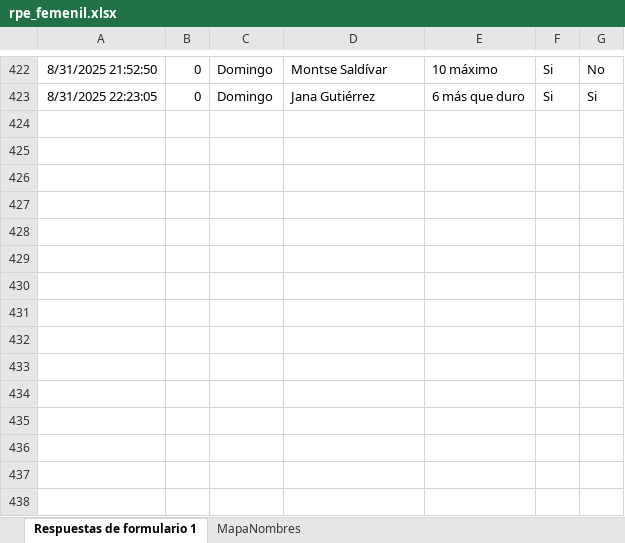
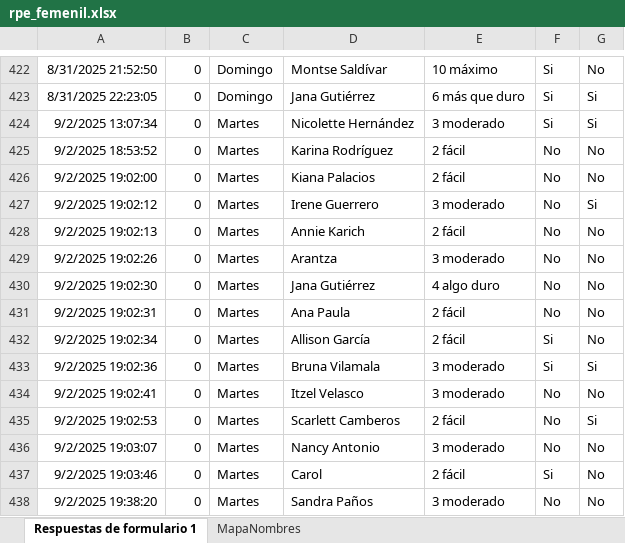
Before and after one commit to mr2293/dashboard_femenil, an Excel workbook: data/rpe_femenil.xlsx, sheet Respuestas de formulario 1, drawn as a sheet; only a part is shown, gaps mark what is left out; values as stored, in another font and other column widths than the file's, no borders; charts and pictures and table styles not drawn; the diff names each change by its address in the sheet, - before the commit and + after, or states it on an @@ line.

```diff
--- a/data/rpe_femenil.xlsx (sheet Respuestas de formulario 1)
+++ b/data/rpe_femenil.xlsx (sheet Respuestas de formulario 1)
+row 424: 9/2/2025 13:07:34 | 0 | Martes | Nicolette Hernández | 3 moderado | Si | Si
+row 425: 9/2/2025 18:53:52 | 0 | Martes | Karina Rodríguez | 2 fácil | No | No
+row 426: 9/2/2025 19:02:00 | 0 | Martes | Kiana Palacios | 2 fácil | No | No
+row 427: 9/2/2025 19:02:12 | 0 | Martes | Irene Guerrero | 3 moderado | No | Si
+row 428: 9/2/2025 19:02:13 | 0 | Martes | Annie Karich | 2 fácil | No | No
+row 429: 9/2/2025 19:02:26 | 0 | Martes | Arantza | 3 moderado | No | No
+row 430: 9/2/2025 19:02:30 | 0 | Martes | Jana Gutiérrez | 4 algo duro | No | No
+row 431: 9/2/2025 19:02:31 | 0 | Martes | Ana Paula | 2 fácil | No | No
+row 432: 9/2/2025 19:02:34 | 0 | Martes | Allison García | 2 fácil | Si | No
+row 433: 9/2/2025 19:02:36 | 0 | Martes | Bruna Vilamala | 3 moderado | Si | Si
+row 434: 9/2/2025 19:02:41 | 0 | Martes | Itzel Velasco | 3 moderado | No | No
+row 435: 9/2/2025 19:02:53 | 0 | Martes | Scarlett Camberos | 2 fácil | No | Si
+row 436: 9/2/2025 19:03:07 | 0 | Martes | Nancy Antonio | 3 moderado | No | No
+row 437: 9/2/2025 19:03:46 | 0 | Martes | Carol | 2 fácil | Si | No
+row 438: 9/2/2025 19:38:20 | 0 | Martes | Sandra Paños | 3 moderado | No | No
```
Also changed, not shown: data/cuestionario_femenil.xlsx, 4 other files.
